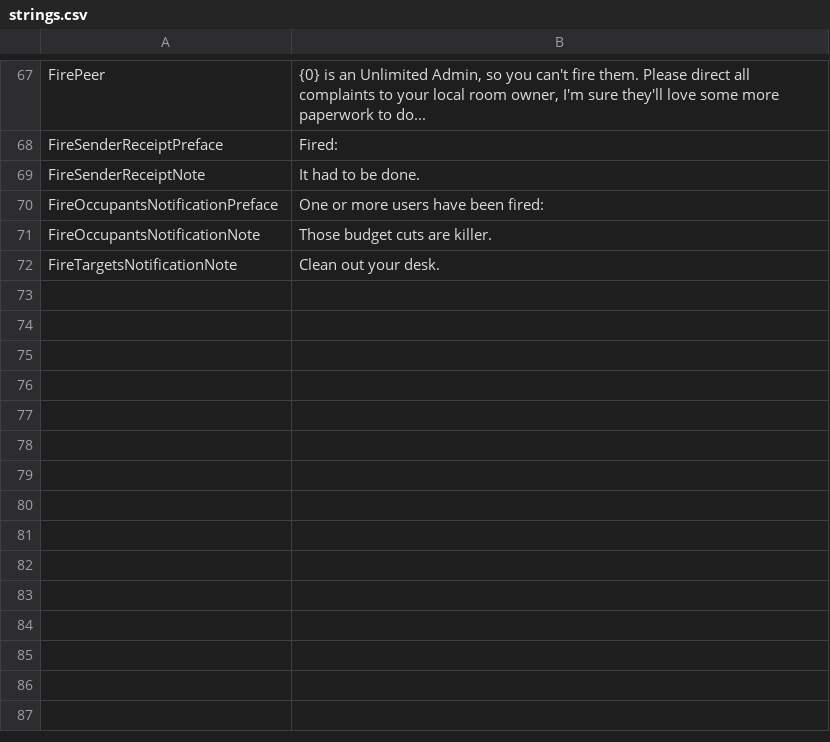
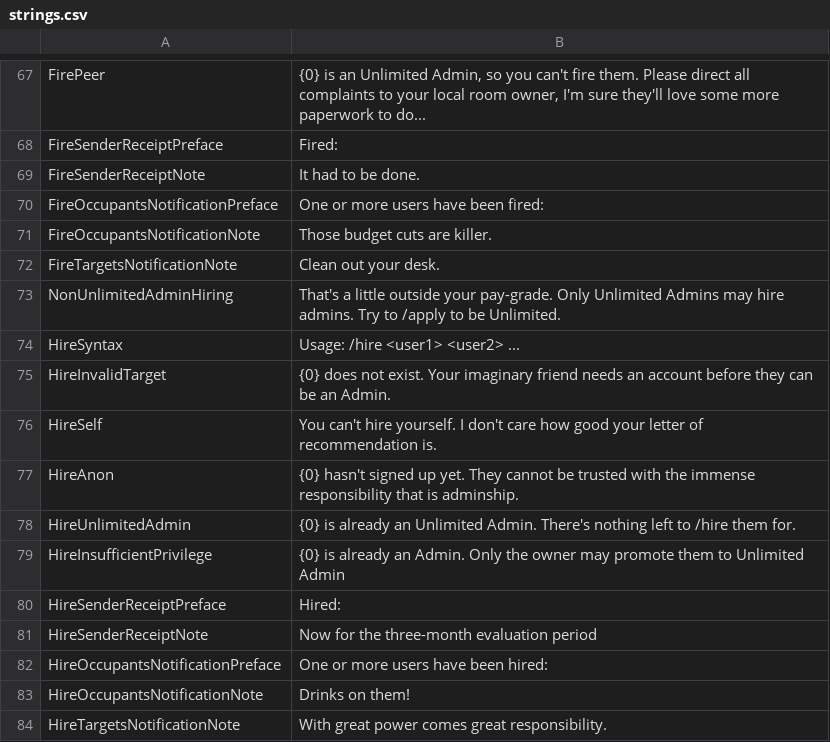
Before and after one commit to KenjiTakahashi-Rial/OBChat, a CSV file: OBChat/OB/strings/strings.csv, drawn as a sheet; only a part is shown, gaps mark what is left out.

Commit message:
Generated /hire string IDs

```diff
--- a/OBChat/OB/strings/strings.csv
+++ b/OBChat/OB/strings/strings.csv
@@ -72 +72,13 @@ FireOccupantsNotificationNote,Those budget cuts are killer.
 FireTargetsNotificationNote,Clean out your desk.
+NonUnlimitedAdminHiring,That's a little outside your pay-grade. Only Unlimited Admins may hire admins. Try to /apply to be Unlimited.
+HireSyntax,Usage: /hire <user1> <user2> ...
+HireInvalidTarget,{0} does not exist. Your imaginary friend needs an account before they can be an Admin.
+HireSelf,You can't hire yourself. I don't care how good your letter of recommendation is.
+HireAnon,{0} hasn't signed up yet. They cannot be trusted with the immense responsibility that is adminship.
+HireUnlimitedAdmin,{0} is already an Unlimited Admin. There's nothing left to /hire them for.
+HireInsufficientPrivilege,{0} is already an Admin. Only the owner may promote them to Unlimited Admin
+HireSenderReceiptPreface,Hired:
+HireSenderReceiptNote,Now for the three-month evaluation period
+HireOccupantsNotificationPreface,One or more users have been hired:
+HireOccupantsNotificationNote,Drinks on them!
+HireTargetsNotificationNote,With great power comes great responsibility.
```
Also changed, not shown: 1 other file.
